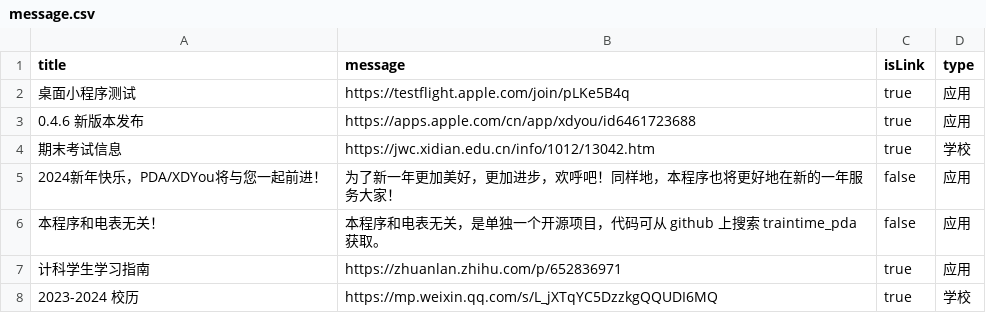
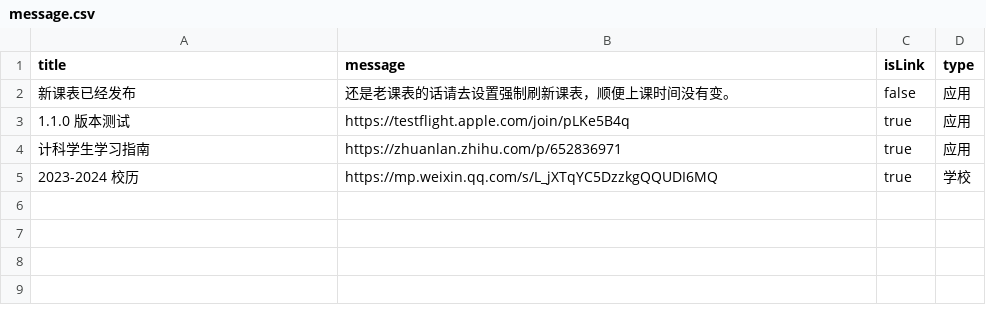
Before and after one commit to BenderBlog/traintime_pda_backend, a CSV file: message.csv, drawn as a sheet.

Commit message:
Update message.csv

```diff
--- a/message.csv
+++ b/message.csv
@@ -1,7 +1,4 @@
 title,message,isLink,type
-桌面小程序测试,https://testflight.apple.com/join/pLKe5B4q,true,应用
-0.4.6 新版本发布,https://apps.apple.com/cn/app/xdyou/id6461723688,true,应用
-期末考试信息,https://jwc.xidian.edu.cn/info/1012/13042.htm,true,学校
-2024新年快乐，PDA/XDYou将与您一起前进！,为了新一年更加美好，更加进步，欢呼吧！同样地，本程序也将更好地在新的一年服务大家！,false,应用
-本程序和电表无关！,本程序和电表无关，是单独一个开源项目，代码可从 github 上搜索 traintime_pda 获取。,false,应用
+新课表已经发布,还是老课表的话请去设置强制刷新课表，顺便上课时间没有变。,false,应用
+1.1.0 版本测试,https://testflight.apple.com/join/pLKe5B4q,true,应用
 计科学生学习指南,https://zhuanlan.zhihu.com/p/652836971,true,应用
```
